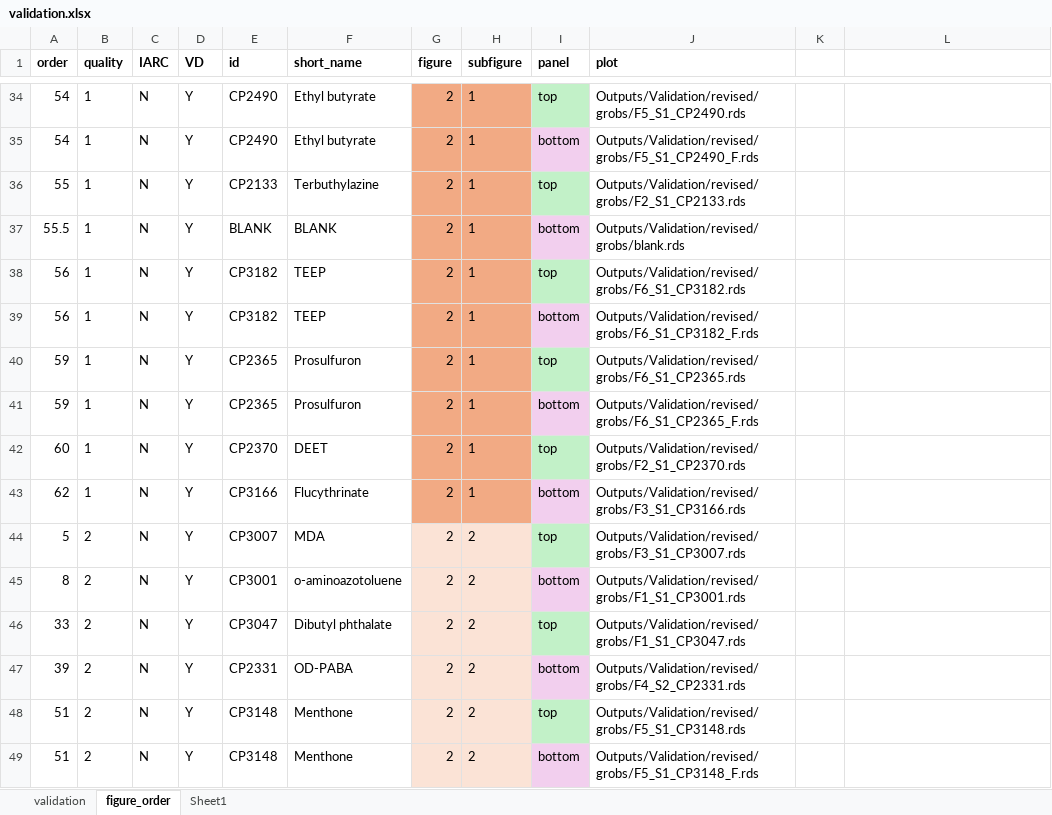
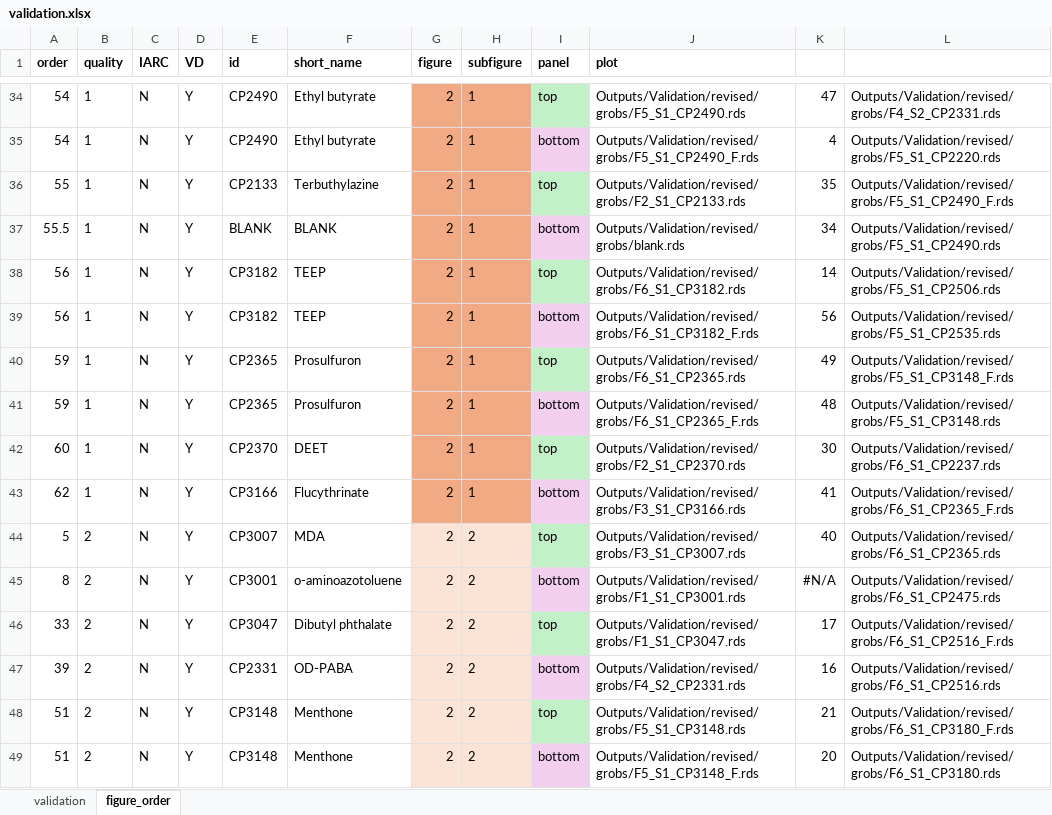
Before and after one commit to jdpreston30/thyroid-exposomics-2025, an Excel workbook: metadata_files/validation.xlsx, sheet figure_order, drawn as a sheet; only a part is shown, gaps mark what is left out; values as stored, in another font and other column widths than the file's, no borders; conditional formats not drawn; the diff covers the shown part only; the diff names each change by its address in the sheet, - before the commit and + after, or states it on an @@ line.

Commit message:
added back validation pdf compile fxn

```diff
--- a/metadata_files/validation.xlsx (sheet figure_order)
+++ b/metadata_files/validation.xlsx (sheet figure_order)
-sheet tab: Sheet1
-K34: (empty)
+K34: 47
-L34: (empty)
+L34: Outputs/Validation/revised/grobs/F4_S2_CP2331.rds
-K35: (empty)
+K35: 4
-L35: (empty)
+L35: Outputs/Validation/revised/grobs/F5_S1_CP2220.rds
-K36: (empty)
+K36: 35
-L36: (empty)
+L36: Outputs/Validation/revised/grobs/F5_S1_CP2490_F.rds
-K37: (empty)
+K37: 34
-L37: (empty)
+L37: Outputs/Validation/revised/grobs/F5_S1_CP2490.rds
-K38: (empty)
+K38: 14
-L38: (empty)
+L38: Outputs/Validation/revised/grobs/F5_S1_CP2506.rds
-K39: (empty)
+K39: 56
-L39: (empty)
+L39: Outputs/Validation/revised/grobs/F5_S1_CP2535.rds
-K40: (empty)
+K40: 49
-L40: (empty)
+L40: Outputs/Validation/revised/grobs/F5_S1_CP3148_F.rds
-K41: (empty)
+K41: 48
-L41: (empty)
+L41: Outputs/Validation/revised/grobs/F5_S1_CP3148.rds
-K42: (empty)
+K42: 30
-L42: (empty)
+L42: Outputs/Validation/revised/grobs/F6_S1_CP2237.rds
-K43: (empty)
+K43: 41
-L43: (empty)
+L43: Outputs/Validation/revised/grobs/F6_S1_CP2365_F.rds
-K44: (empty)
+K44: 40
-L44: (empty)
+L44: Outputs/Validation/revised/grobs/F6_S1_CP2365.rds
-K45: (empty)
+K45: #N/A
-L45: (empty)
+L45: Outputs/Validation/revised/grobs/F6_S1_CP2475.rds
-K46: (empty)
+K46: 17
-L46: (empty)
+L46: Outputs/Validation/revised/grobs/F6_S1_CP2516_F.rds
-K47: (empty)
+K47: 16
-L47: (empty)
+L47: Outputs/Validation/revised/grobs/F6_S1_CP2516.rds
-K48: (empty)
+K48: 21
-L48: (empty)
+L48: Outputs/Validation/revised/grobs/F6_S1_CP3180_F.rds
-K49: (empty)
+K49: 20
-L49: (empty)
+L49: Outputs/Validation/revised/grobs/F6_S1_CP3180.rds
```
Also changed, not shown: 31 added rows and 77 edited cells elsewhere in this sheet, 3 other files.
